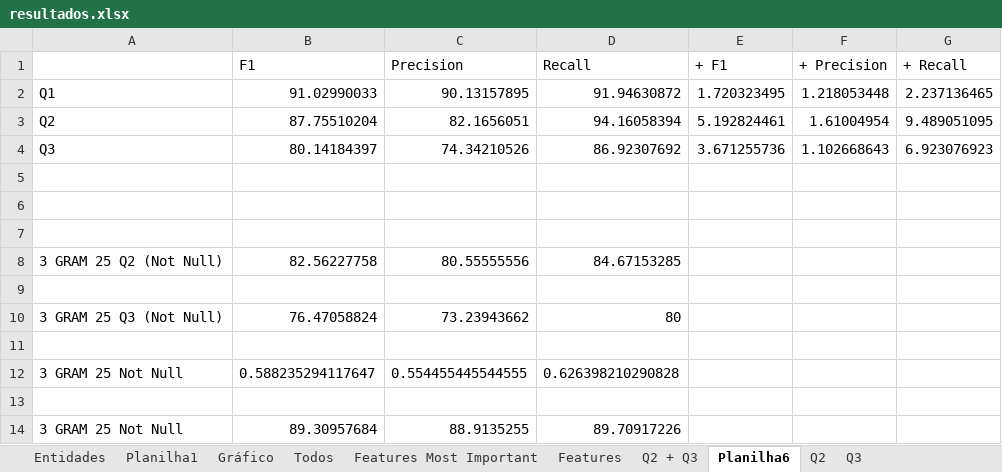
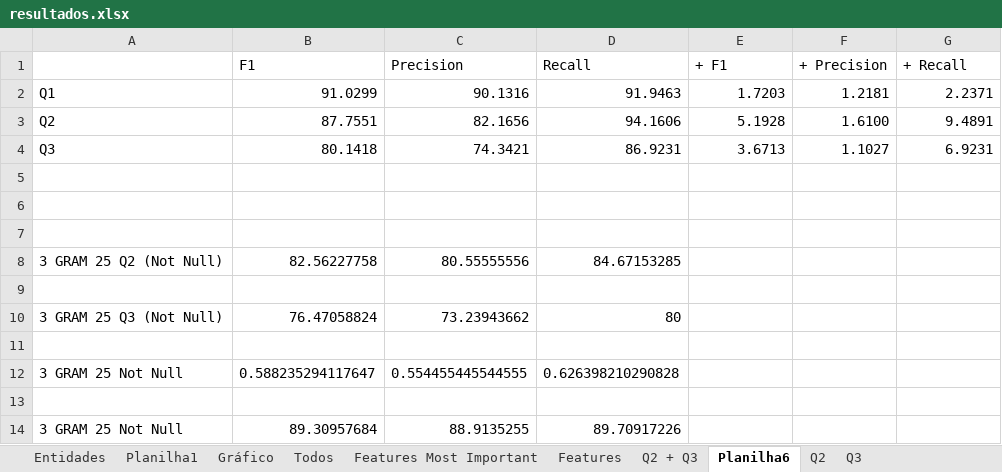
Before and after one commit to MarcosGrzeca/drunk, an Excel workbook: planilhas/resultados.xlsx, sheet Planilha6, drawn as a sheet; values as stored, in another font and other column widths than the file's, no borders; removed rows and columns are numbered as before the commit, all else as after; the diff names each change by its address in the sheet, - before the commit and + after, or states it on an @@ line.

Commit message:
Planilhas

```diff
--- a/planilhas/resultados.xlsx (sheet Planilha6)
+++ b/planilhas/resultados.xlsx (sheet Planilha6)
-row 2: Q1 | 91.02990033 | 90.13157895 | 91.94630872 | 1.720323495 | 1.218053448 | 2.237136465
-row 3: Q2 | 87.75510204 | 82.1656051 | 94.16058394 | 5.192824461 | 1.61004954 | 9.489051095
-row 4: Q3 | 80.14184397 | 74.34210526 | 86.92307692 | 3.671255736 | 1.102668643 | 6.923076923
+row 2: Q1 | 91.0299 | 90.1316 | 91.9463 | 1.7203 | 1.2181 | 2.2371
+row 3: Q2 | 87.7551 | 82.1656 | 94.1606 | 5.1928 | 1.6100 | 9.4891
+row 4: Q3 | 80.1418 | 74.3421 | 86.9231 | 3.6713 | 1.1027 | 6.9231
```
